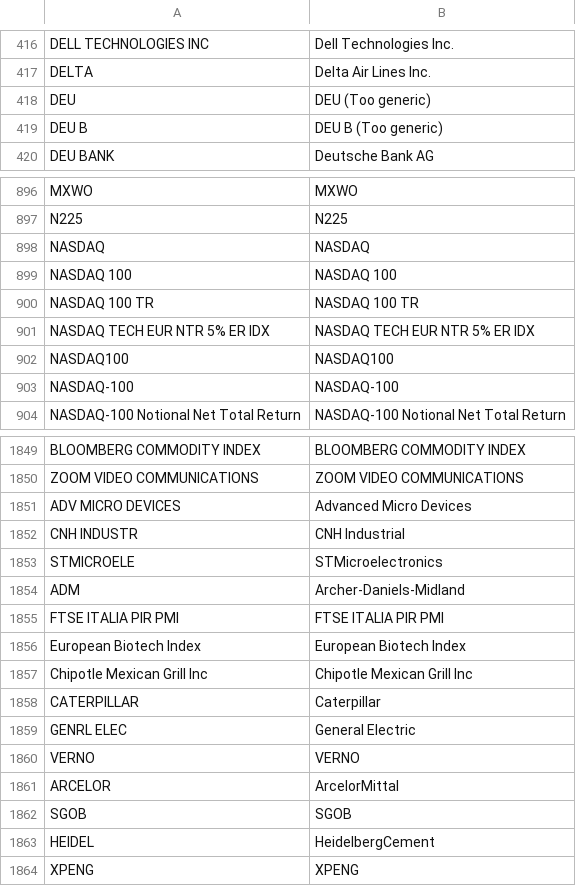
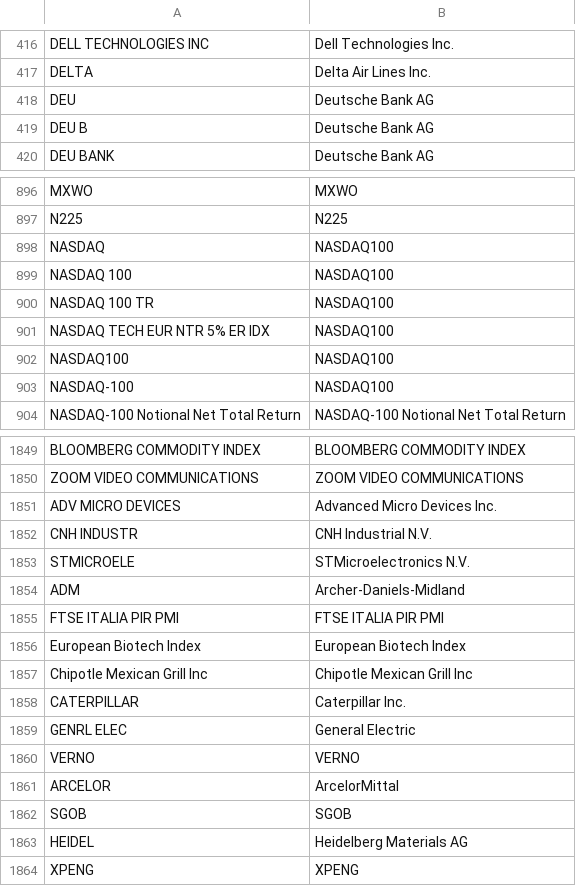
Before and after one commit to snqyz/extract-issuer-from-borsa, a CSV file: und_mapping.csv, drawn as a sheet; only a part is shown, gaps mark what is left out; the diff covers the shown part only.

Commit message:
fixed some underlying mappings

```diff
--- a/und_mapping.csv
+++ b/und_mapping.csv
@@ -417,4 +417,4 @@ DELL TECHNOLOGIES INC,Dell Technologies Inc.
 DELTA,Delta Air Lines Inc.
-DEU,DEU (Too generic)
-DEU B,DEU B (Too generic)
+DEU,Deutsche Bank AG
+DEU B,Deutsche Bank AG
 DEU BANK,Deutsche Bank AG
@@ -897,8 +897,8 @@ MXWO,MXWO
 N225,N225
-NASDAQ,NASDAQ
-NASDAQ 100,NASDAQ 100
-NASDAQ 100 TR,NASDAQ 100 TR
-NASDAQ TECH EUR NTR 5% ER IDX,NASDAQ TECH EUR NTR 5% ER IDX
+NASDAQ,NASDAQ100
+NASDAQ 100,NASDAQ100
+NASDAQ 100 TR,NASDAQ100
+NASDAQ TECH EUR NTR 5% ER IDX,NASDAQ100
 NASDAQ100,NASDAQ100
-NASDAQ-100,NASDAQ-100
+NASDAQ-100,NASDAQ100
 NASDAQ-100 Notional Net Total Return,NASDAQ-100 Notional Net Total Return
@@ -1850,5 +1850,5 @@ BLOOMBERG COMMODITY INDEX,BLOOMBERG COMMODITY INDEX
 ZOOM VIDEO COMMUNICATIONS,ZOOM VIDEO COMMUNICATIONS
-ADV MICRO DEVICES,Advanced Micro Devices
-CNH INDUSTR,CNH Industrial
-STMICROELE,STMicroelectronics
+ADV MICRO DEVICES,Advanced Micro Devices Inc.
+CNH INDUSTR,CNH Industrial N.V.
+STMICROELE,STMicroelectronics N.V.
 ADM,Archer-Daniels-Midland
@@ -1857,3 +1857,3 @@ European Biotech Index,European Biotech Index
 Chipotle Mexican Grill Inc,Chipotle Mexican Grill Inc
-CATERPILLAR,Caterpillar
+CATERPILLAR,Caterpillar Inc.
 GENRL ELEC,General Electric
@@ -1862,3 +1862,3 @@ ARCELOR,ArcelorMittal
 SGOB,SGOB
-HEIDEL,HeidelbergCement
+HEIDEL,Heidelberg Materials AG
 XPENG,XPENG
```
Also changed, not shown: 40 edited cells elsewhere in this file.
